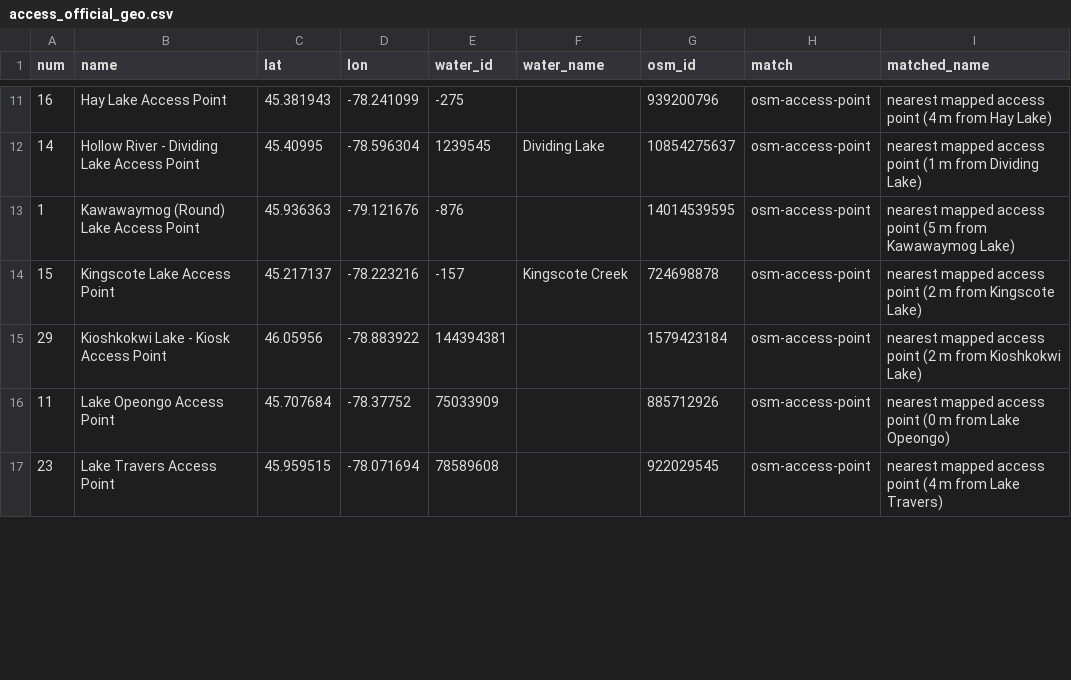
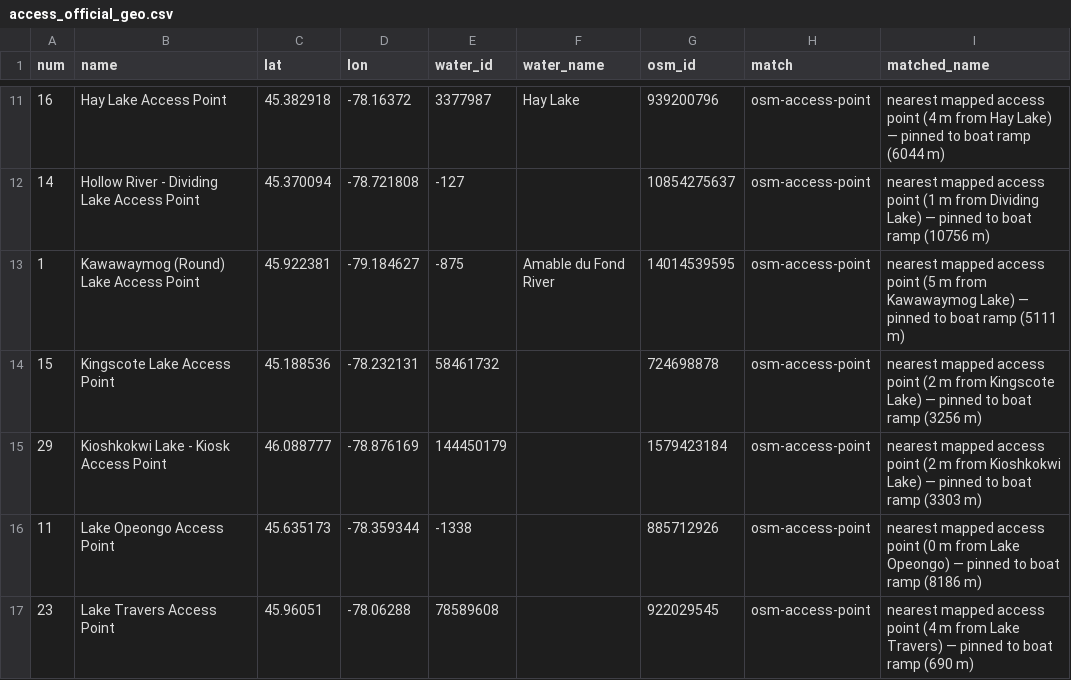
Before and after one commit to yucombinator/trailstolove, a CSV file: tools/algonquin-graph/data/access_official_geo.csv, drawn as a sheet; only a part is shown, gaps mark what is left out; the diff covers the shown part only.

Commit message:
Pin official access points to their boat ramps
29 official access-point pins now sit at the physical launch infrastructure
instead of the mapped canoe put-in in the water:

- fetch_osm.py: new amenities fetch (amenity=parking, shop/amenity=boat_rental)
- build_access_geo.py: pin each access point to the OSM slipway signed with its
  access number (unique #N match within 25 km sanity), else the nearest
  ramp/rental/parking within 400 m of the put-in; 21 of 29 pinned to ramps,
  8 keep put-in coordinates (no verified infrastructure nearby)
- spur target stays the water nearest the mapped launch unless the pin drifts
  over 300 m, so lake-adjacent ramps don't re-anchor to a different water body

```diff
--- a/tools/algonquin-graph/data/access_official_geo.csv
+++ b/tools/algonquin-graph/data/access_official_geo.csv
@@ -11,7 +11,7 @@ num,name,lat,lon,water_id,water_name,osm_id,match,matched_name
-16,Hay Lake Access Point,45.381943,-78.241099,-275,,939200796,osm-access-point,nearest mapped access point (4 m from Hay Lake)
-14,Hollow River - Dividing Lake Access Point,45.40995,-78.596304,1239545,Dividing Lake,10854275637,osm-access-point,nearest mapped access point (1 m from Dividing Lake)
-1,Kawawaymog (Round) Lake Access Point,45.936363,-79.121676,-876,,14014539595,osm-access-point,nearest mapped access point (5 m from Kawawaymog Lake)
-15,Kingscote Lake Access Point,45.217137,-78.223216,-157,Kingscote Creek,724698878,osm-access-point,nearest mapped access point (2 m from Kingscote Lake)
-29,Kioshkokwi Lake - Kiosk Access Point,46.05956,-78.883922,144394381,,1579423184,osm-access-point,nearest mapped access point (2 m from Kioshkokwi Lake)
-11,Lake Opeongo Access Point,45.707684,-78.37752,75033909,,885712926,osm-access-point,nearest mapped access point (0 m from Lake Opeongo)
-23,Lake Travers Access Point,45.959515,-78.071694,78589608,,922029545,osm-access-point,nearest mapped access point (4 m from Lake Travers)
+16,Hay Lake Access Point,45.382918,-78.16372,3377987,Hay Lake,939200796,osm-access-point,nearest mapped access point (4 m from Hay Lake) — pinned to boat ramp (6044 m)
+14,Hollow River - Dividing Lake Access Point,45.370094,-78.721808,-127,,10854275637,osm-access-point,nearest mapped access point (1 m from Dividing Lake) — pinned to boat ramp (10756 m)
+1,Kawawaymog (Round) Lake Access Point,45.922381,-79.184627,-875,Amable du Fond River,14014539595,osm-access-point,nearest mapped access point (5 m from Kawawaymog Lake) — pinned to boat ramp (5111 m)
+15,Kingscote Lake Access Point,45.188536,-78.232131,58461732,,724698878,osm-access-point,nearest mapped access point (2 m from Kingscote Lake) — pinned to boat ramp (3256 m)
+29,Kioshkokwi Lake - Kiosk Access Point,46.088777,-78.876169,144450179,,1579423184,osm-access-point,nearest mapped access point (2 m from Kioshkokwi Lake) — pinned to boat ramp (3303 m)
+11,Lake Opeongo Access Point,45.635173,-78.359344,-1338,,885712926,osm-access-point,nearest mapped access point (0 m from Lake Opeongo) — pinned to boat ramp (8186 m)
+23,Lake Travers Access Point,45.96051,-78.06288,78589608,,922029545,osm-access-point,nearest mapped access point (4 m from Lake Travers) — pinned to boat ramp (690 m)
```
Also changed, not shown: 65 edited cells elsewhere in this file, 5 other files.
